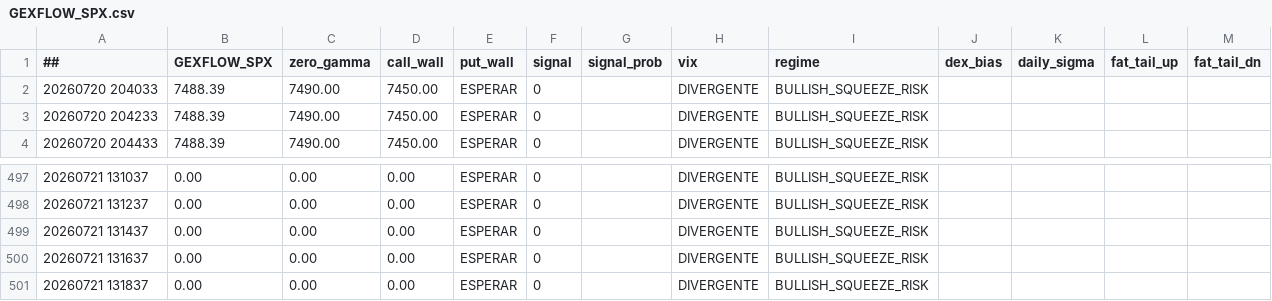
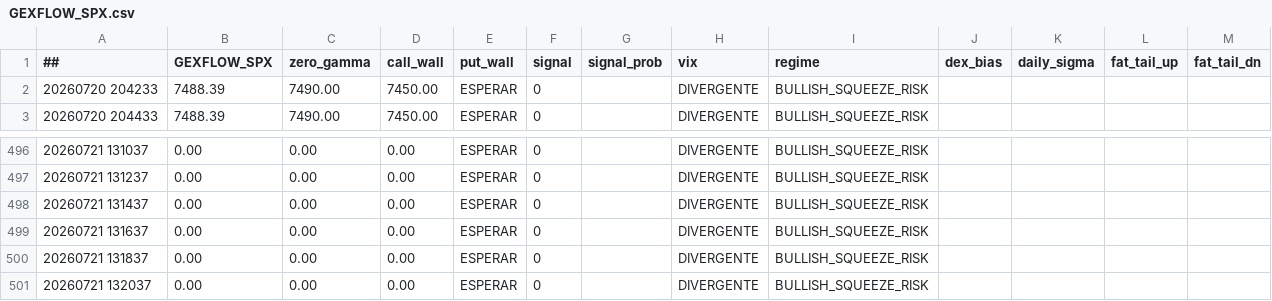
Before and after one commit to cesargont-bit/gexflow-seeds, a CSV file: data/GEXFLOW_SPX.csv, drawn as a sheet; only a part is shown, gaps mark what is left out; removed rows and columns are numbered as before the commit, all else as after; the diff names each change by its address in the sheet, - before the commit and + after, or states it on an @@ line.

Commit message:
data: 2026-07-21 13:20:37 UTC

```diff
--- a/data/GEXFLOW_SPX.csv
+++ b/data/GEXFLOW_SPX.csv
-row 2: 20260720 204033 | 7488.39 | 7490.00 | 7450.00 | ESPERAR | 0 |  | DIVERGENTE | BULLISH_SQUEEZE_RISK
+row 501: 20260721 132037 | 0.00 | 0.00 | 0.00 | ESPERAR | 0 |  | DIVERGENTE | BULLISH_SQUEEZE_RISK
```
Also changed, not shown: data/GEXFLOW_SPY.csv.
